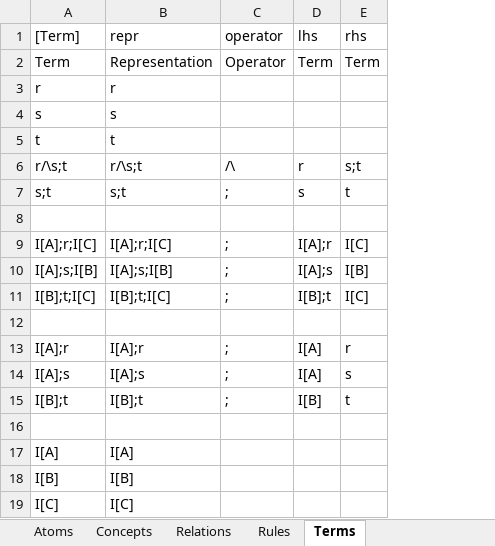
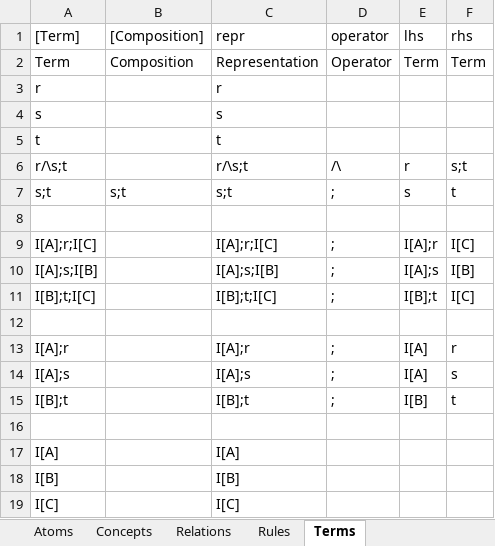
Before and after one commit to AmpersandTarski/Ampersand, an Excel workbook: AmpersandData/FormalAmpersand/Braga.xlsx, sheet Terms, drawn as a sheet; values as stored, in another font and other column widths than the file's, no borders; the diff names each change by its address in the sheet, - before the commit and + after, or states it on an @@ line.

Commit message:
Trying to add compostion to the terms.

```diff
--- a/AmpersandData/FormalAmpersand/Braga.xlsx (sheet Terms)
+++ b/AmpersandData/FormalAmpersand/Braga.xlsx (sheet Terms)
+column B ([Composition]), rows 2-7: Composition |  |  |  |  | s;t
```
Also changed, not shown: 2 other files.
